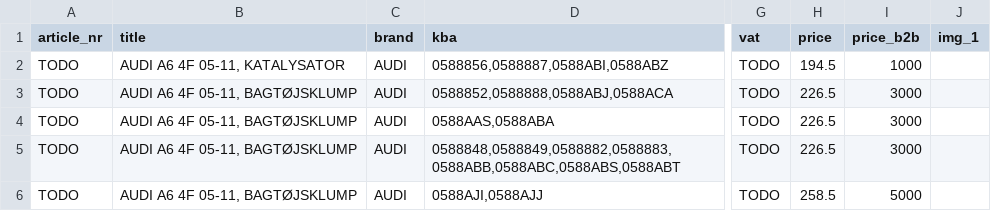
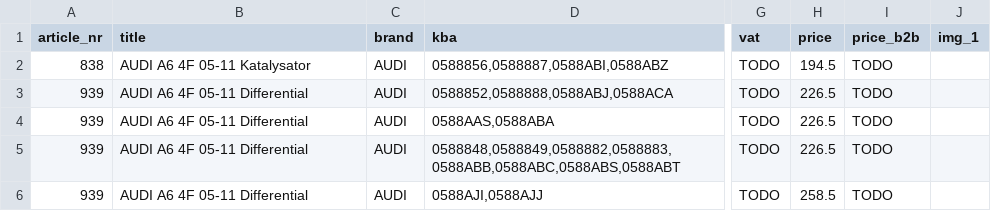
Before and after one commit to nowalor/dismantler, a CSV file: public/exports/output.csv, drawn as a sheet; only a part is shown, gaps mark what is left out; the diff names each change by its address in the sheet, - before the commit and + after, or states it on an @@ line.

Commit message:
chore: article number for part type

```diff
--- a/public/exports/output.csv
+++ b/public/exports/output.csv
-A2 (article_nr): TODO
+A2 (article_nr): 838
-B2 (title): AUDI A6 4F 05-11, KATALYSATOR
+B2 (title): AUDI A6 4F 05-11 Katalysator
-I2 (price_b2b): 1000
+I2 (price_b2b): TODO
-A3:A6 (article_nr): TODO
+A3:A6 (article_nr): 939
-B3:B6 (title): AUDI A6 4F 05-11, BAGTØJSKLUMP
+B3:B6 (title): AUDI A6 4F 05-11 Differential
-I3:I5 (price_b2b): 3000
+I3:I5 (price_b2b): TODO
-I6 (price_b2b): 5000
+I6 (price_b2b): TODO
```
Also changed, not shown: 4 other files.
